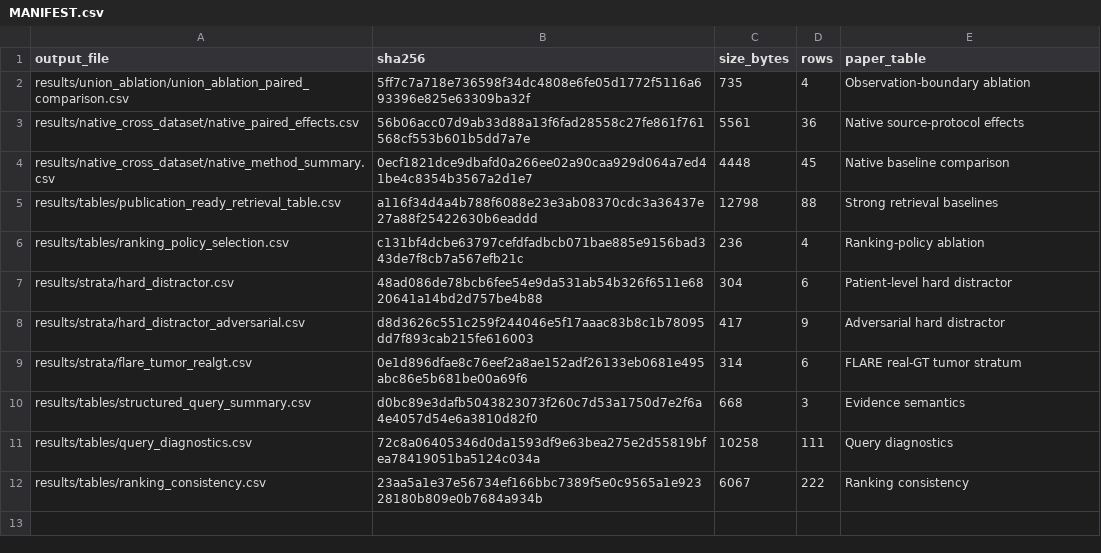
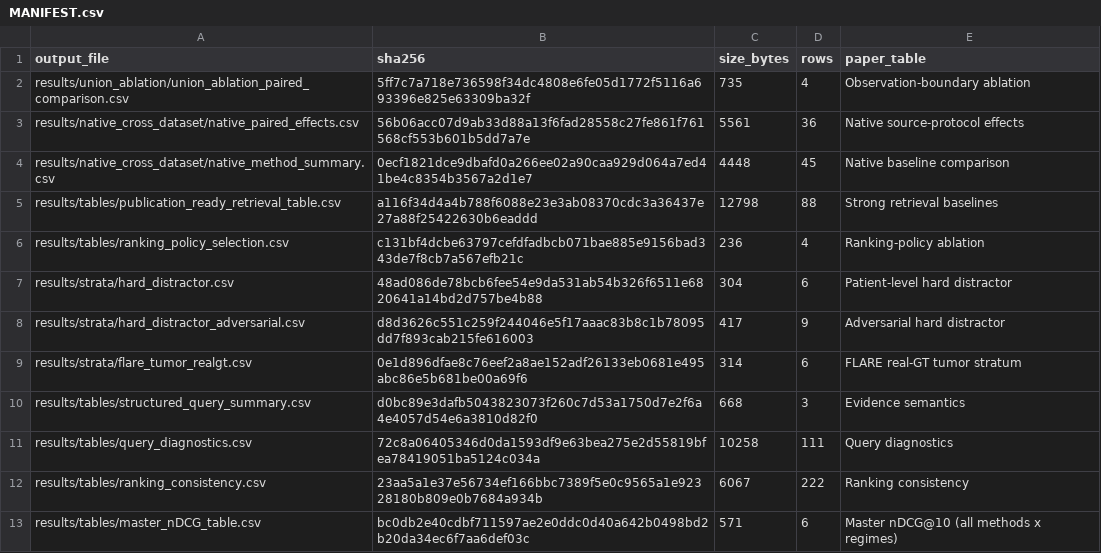
Before and after one commit to UDIDAS/SWOG, a CSV file: MANIFEST.csv, drawn as a sheet; the diff names each change by its address in the sheet, - before the commit and + after, or states it on an @@ line.

```diff
--- a/MANIFEST.csv
+++ b/MANIFEST.csv
+row 13: results/tables/master_nDCG_table.csv | bc0db2e40cdbf711597ae2e0ddc0d40a642b0498bd2b20da34ec6f7aa6def03c | 571 | 6 | Master nDCG@10 (all methods x regimes)
```
Also changed, not shown: 1 other file.
